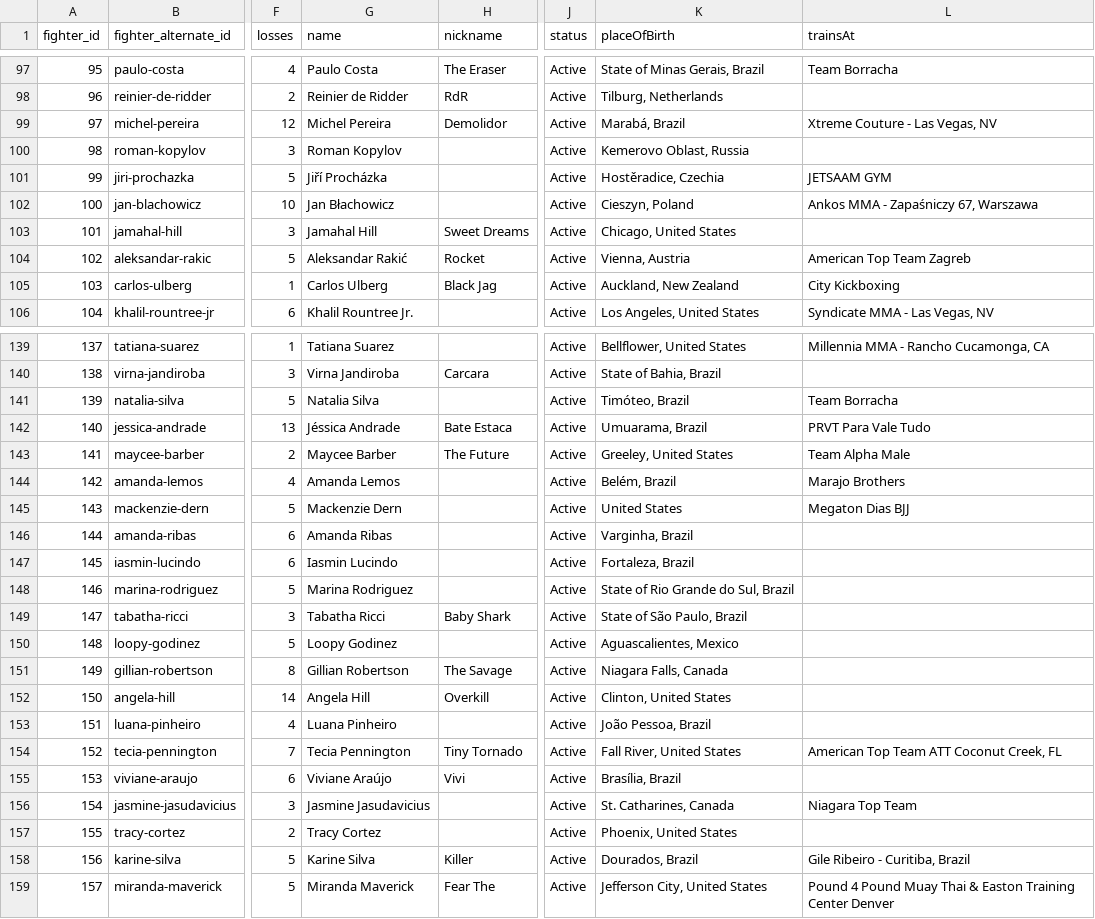
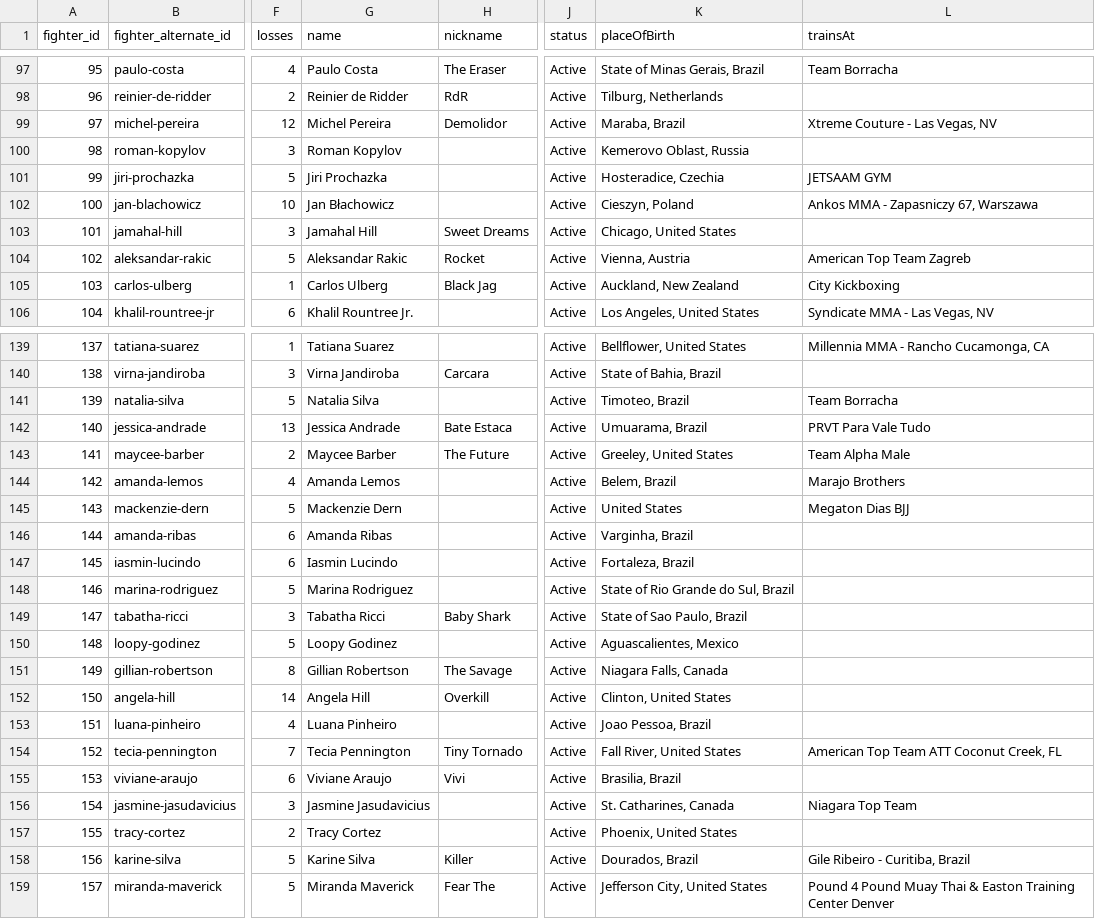
Before and after one commit to DVHeld/UFC_Stats, a CSV file: data/fighters.csv, drawn as a sheet; only a part is shown, gaps mark what is left out; the diff covers the shown part only; the diff names each change by its address in the sheet, - before the commit and + after, or states it on an @@ line.

Commit message:
Updated processed data

```diff
--- a/data/fighters.csv
+++ b/data/fighters.csv
-K99 (placeOfBirth): Marabá, Brazil
+K99 (placeOfBirth): Maraba, Brazil
-G101 (name): Jiří Procházka
+G101 (name): Jiri Prochazka
-K101 (placeOfBirth): Hostěradice, Czechia
+K101 (placeOfBirth): Hosteradice, Czechia
-L102 (trainsAt): Ankos MMA - Zapaśniczy 67, Warszawa
+L102 (trainsAt): Ankos MMA - Zapasniczy 67, Warszawa
-G104 (name): Aleksandar Rakić
+G104 (name): Aleksandar Rakic
-K141 (placeOfBirth): Timóteo, Brazil
+K141 (placeOfBirth): Timoteo, Brazil
-G142 (name): Jéssica Andrade
+G142 (name): Jessica Andrade
-K144 (placeOfBirth): Belém, Brazil
+K144 (placeOfBirth): Belem, Brazil
-K149 (placeOfBirth): State of São Paulo, Brazil
+K149 (placeOfBirth): State of Sao Paulo, Brazil
-K153 (placeOfBirth): João Pessoa, Brazil
+K153 (placeOfBirth): Joao Pessoa, Brazil
-G155 (name): Viviane Araújo
+G155 (name): Viviane Araujo
-K155 (placeOfBirth): Brasília, Brazil
+K155 (placeOfBirth): Brasilia, Brazil
```
Also changed, not shown: 14 edited cells elsewhere in this file, 1 other file.
